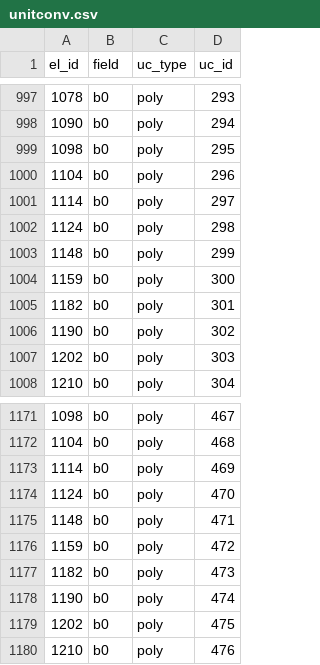
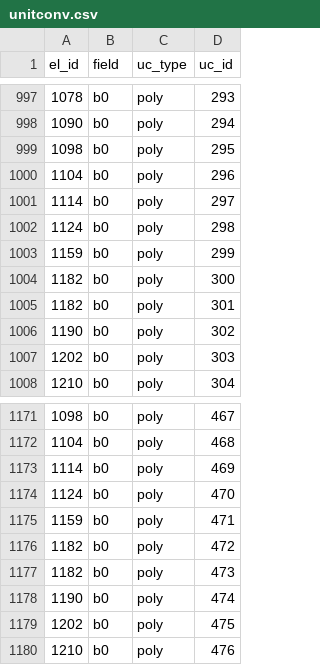
Before and after one commit to DiamondLightSource/pytac, a CSV file: data/DIAD/unitconv.csv, drawn as a sheet; only a part is shown, gaps mark what is left out.

```diff
--- a/data/DIAD/unitconv.csv
+++ b/data/DIAD/unitconv.csv
@@ -1002,4 +1002,4 @@ el_id,field,uc_type,uc_id
 1124,b0,poly,298
-1148,b0,poly,299
-1159,b0,poly,300
+1159,b0,poly,299
+1182,b0,poly,300
 1182,b0,poly,301
@@ -1174,4 +1174,4 @@ el_id,field,uc_type,uc_id
 1124,b0,poly,470
-1148,b0,poly,471
-1159,b0,poly,472
+1159,b0,poly,471
+1182,b0,poly,472
 1182,b0,poly,473
```
Also changed, not shown: data/DIAD/devices.csv.
